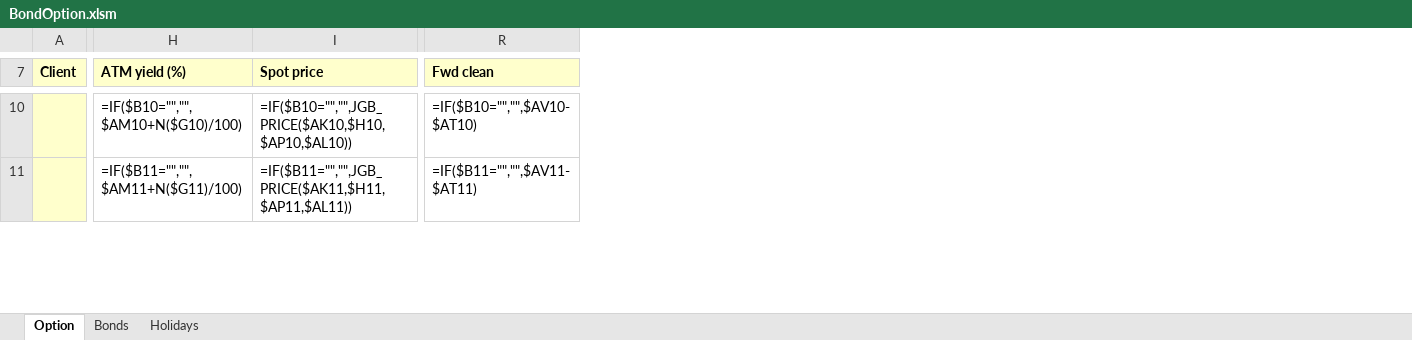
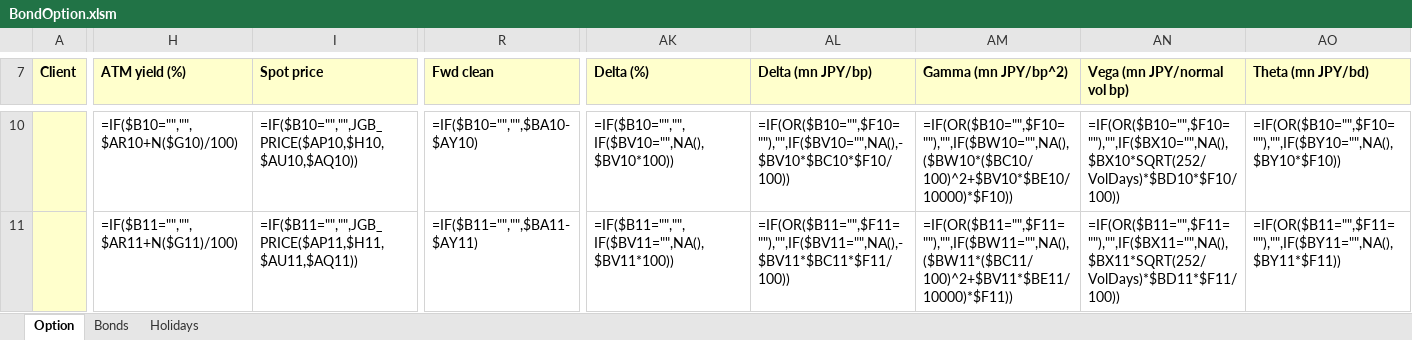
Before and after one commit to Nova-jp/pricing-sheet, an Excel workbook: templates/BondOption.xlsm, sheet Option, drawn as a sheet; only a part is shown, gaps mark what is left out; values as stored, in another font and other column widths than the file's, no borders; formulas without a stored value are shown as written; the diff covers the shown part only; the diff names each change by its address in the sheet, - before the commit and + after, or states it on an @@ line.

```diff
--- a/templates/BondOption.xlsm (sheet Option)
+++ b/templates/BondOption.xlsm (sheet Option)
@@ column AK (Delta (%)) unhidden, rows 10-11: =IF($B10="","",IF($BV10="",NA(),$BV10*100)) | =IF($B11="","",IF($BV11="",NA(),$BV11*100)) @@
@@ column AL (Delta (mn JPY/bp)) unhidden, rows 10-11: =IF(OR($B10="",$F10=""),"",IF($BV10="",NA(),-$BV10*$BC10*$F10/100)) | =IF(OR($B11="",$F11=""),"",IF($BV11="",NA(),-$BV11*$BC11*$F11/100)) @@
@@ column AM (Gamma (mn JPY/bp^2)) unhidden, rows 10-11: =IF(OR($B10="",$F10=""),"",IF($BW10="",NA(),($BW10*($BC10/100)^2+$BV10*$BE10/10000)*$F10)) | =IF(OR($B11="",$F11=""),"",IF($BW11="",NA(),($BW11*($BC11/100)^2+$BV11*$BE11/10000)*$F11)) @@
@@ column AN (Vega (mn JPY/normal vol bp)) unhidden, rows 10-11: =IF(OR($B10="",$F10=""),"",IF($BX10="",NA(),$BX10*SQRT(252/VolDays)*$BD10*$F10/100)) | =IF(OR($B11="",$F11=""),"",IF($BX11="",NA(),$BX11*SQRT(252/VolDays)*$BD11*$F11/100)) @@
@@ column AO (Theta (mn JPY/bd)) unhidden, rows 10-11: =IF(OR($B10="",$F10=""),"",IF($BY10="",NA(),$BY10*$F10)) | =IF(OR($B11="",$F11=""),"",IF($BY11="",NA(),$BY11*$F11)) @@
-H10 (ATM yield (%)): =IF($B10="","",$AM10+N($G10)/100)
+H10 (ATM yield (%)): =IF($B10="","",$AR10+N($G10)/100)
-I10 (Spot price): =IF($B10="","",JGB_PRICE($AK10,$H10,$AP10,$AL10))
+I10 (Spot price): =IF($B10="","",JGB_PRICE($AP10,$H10,$AU10,$AQ10))
-R10 (Fwd clean): =IF($B10="","",$AV10-$AT10)
+R10 (Fwd clean): =IF($B10="","",$BA10-$AY10)
-H11 (ATM yield (%)): =IF($B11="","",$AM11+N($G11)/100)
+H11 (ATM yield (%)): =IF($B11="","",$AR11+N($G11)/100)
-I11 (Spot price): =IF($B11="","",JGB_PRICE($AK11,$H11,$AP11,$AL11))
+I11 (Spot price): =IF($B11="","",JGB_PRICE($AP11,$H11,$AU11,$AQ11))
-R11 (Fwd clean): =IF($B11="","",$AV11-$AT11)
+R11 (Fwd clean): =IF($B11="","",$BA11-$AY11)
```
Also changed, not shown: 1196 edited cells elsewhere in this sheet, hidden cells, 7 other files.
